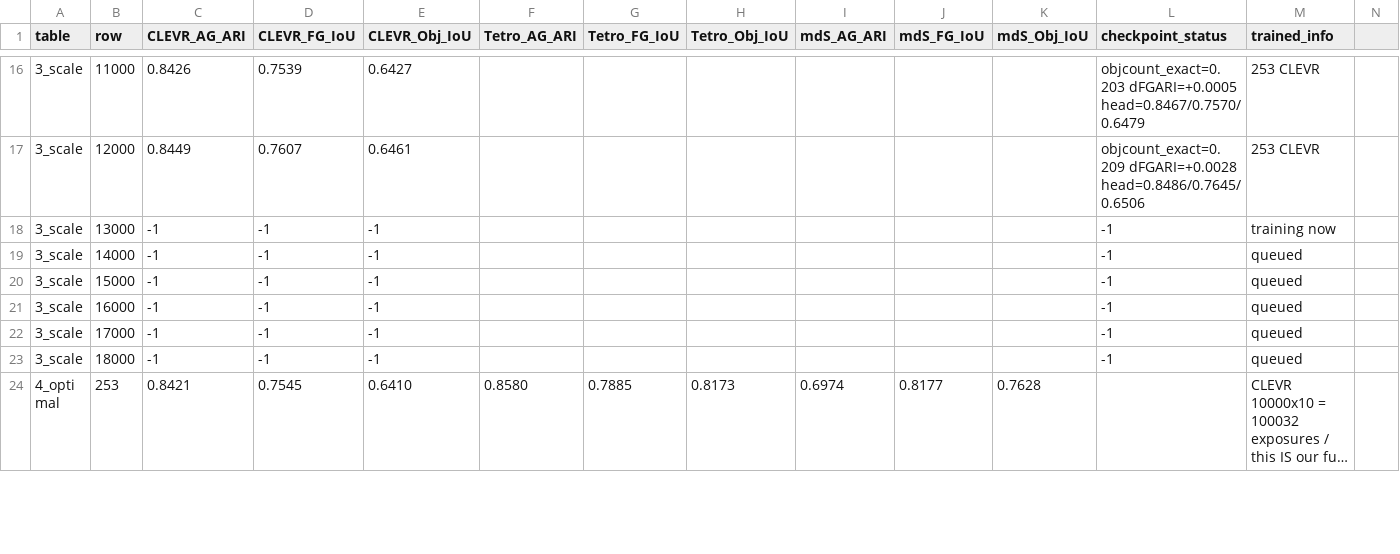
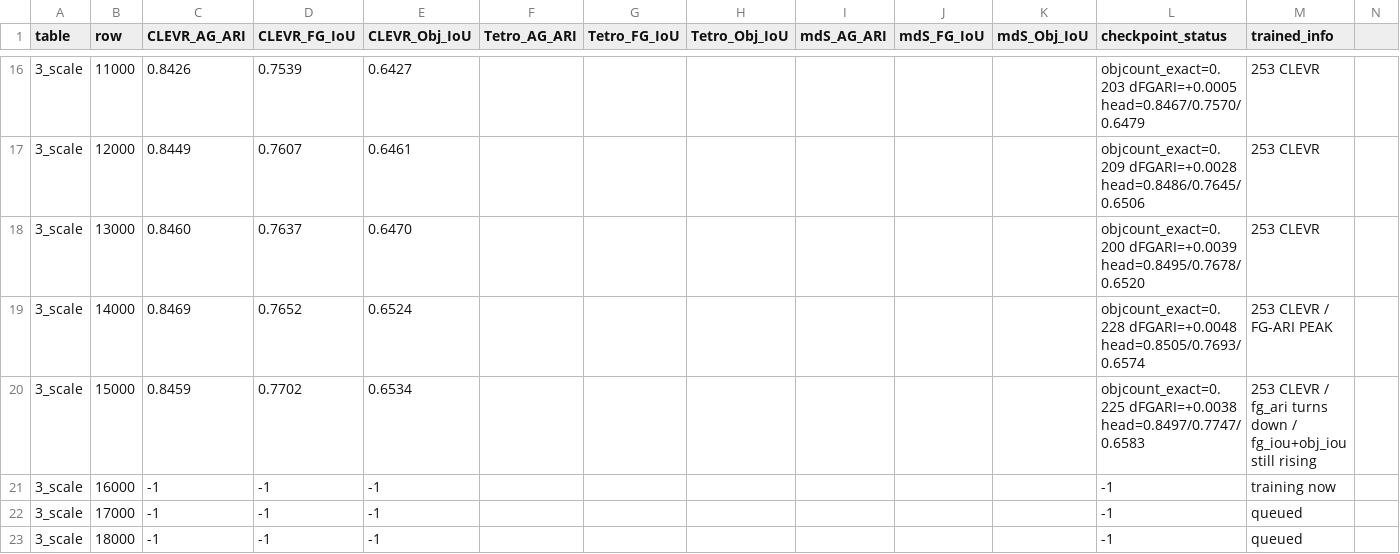
Before and after one commit to Taeyoon-J/SNN_Kuramoto_Bidirectional, a CSV file: collaborative_test/RESULTS_TABLES.csv, drawn as a sheet; only a part is shown, gaps mark what is left out; the shorter side is filled out with more unchanged rows; long unchanged cells end in ….

Commit message:
Scaling curve at six points: the three metrics saturate at different rates
CLEVR, core alone, +1,000 unseen CLEVR images per step.

  imgs    fg_ari   d        fg_iou   d        obj_iou  d
  10,000  0.8421   --       0.7545   --       0.6410   --
  11,000  0.8426   +0.0005  0.7539   -0.0006  0.6427   +0.0017
  12,000  0.8449   +0.0028  0.7607   +0.0062  0.6461   +0.0051
  13,000  0.8460   +0.0039  0.7637   +0.0092  0.6470   +0.0060
  14,000  0.8469   +0.0048  0.7652   +0.0107  0.6524   +0.0114
  15,000  0.8459   +0.0038  0.7702   +0.0157  0.6534   +0.0124

FG-ARI peaks at 14,000 and turns down 0.0010; step-to-step it reads +0.0005,
+0.0023, +0.0011, +0.0009, -0.0010. Foreground IoU and matched-object IoU do not
turn and are still rising at 15,000. More in-domain data stops improving how
patches are grouped well before it stops improving where the boundaries fall.
A single 0.0010 decrease at one seed is not proof of saturation and is reported
as the shape of the curve, not a converged value; 16,000 is training and
17,000-18,000 are queued.

Mean regions hold at 7.7-8.0 against 6.36 true objects across the whole range, so
the extra data sharpens the partition without changing how much it splits.

The more useful comparison the curve makes possible: the same 5,000 extra images
buy +0.0038 CLEVR FG-ARI when drawn from CLEVR and +0.0084 when drawn from
Tetrominoes (PV2_0152) -- 2.2x more from out-of-domain data at an identical
budget. That is the second piece of evidence against reading cont5000 as domain
adaptation; PV2_0156 found the first, that continuing on Tetrominoes improves
Multi-dSprites more than continuing on Multi-dSprites does. Added to the paper as
its own paragraph.

Earlier text said the curve rises "monotonically" and "has not saturated" on
three points. With six points neither holds as stated, and both are corrected.

```diff
--- a/collaborative_test/RESULTS_TABLES.csv
+++ b/collaborative_test/RESULTS_TABLES.csv
@@ -17,6 +17,6 @@ table,row,CLEVR_AG_ARI,CLEVR_FG_IoU,CLEVR_Obj_IoU,Tetro_AG_ARI,Tetro_FG_IoU,Tetr
 3_scale,12000,0.8449,0.7607,0.6461,,,,,,,objcount_exact=0.209 dFGARI=+0.0028 head=0.8486/0.7645/0.6506,253 CLEVR
-3_scale,13000,-1,-1,-1,,,,,,,-1,training now
-3_scale,14000,-1,-1,-1,,,,,,,-1,queued
-3_scale,15000,-1,-1,-1,,,,,,,-1,queued
-3_scale,16000,-1,-1,-1,,,,,,,-1,queued
+3_scale,13000,0.8460,0.7637,0.6470,,,,,,,objcount_exact=0.200 dFGARI=+0.0039 head=0.8495/0.7678/0.6520,253 CLEVR
+3_scale,14000,0.8469,0.7652,0.6524,,,,,,,objcount_exact=0.228 dFGARI=+0.0048 head=0.8505/0.7693/0.6574,253 CLEVR / FG-ARI PEAK
+3_scale,15000,0.8459,0.7702,0.6534,,,,,,,objcount_exact=0.225 dFGARI=+0.0038 head=0.8497/0.7747/0.6583,253 CLEVR / fg_ari turns down / fg_iou+obj_iou still rising
+3_scale,16000,-1,-1,-1,,,,,,,-1,training now
 3_scale,17000,-1,-1,-1,,,,,,,-1,queued
```
Also changed, not shown: collaborative_test/RESULTS_TABLES.tsv, 2 other files.
